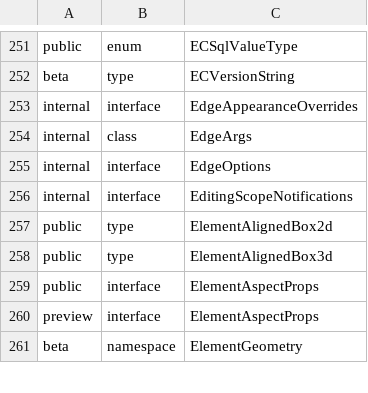
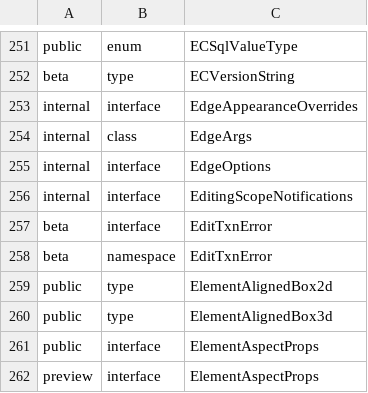
Before and after one commit to iTwin/itwinjs-core, a CSV file: common/api/summary/core-common.exports.csv, drawn as a sheet; only a part is shown, gaps mark what is left out; the shorter side is filled out with more unchanged rows; the diff names each change by its address in the sheet, - before the commit and + after, or states it on an @@ line.

```diff
--- a/common/api/summary/core-common.exports.csv
+++ b/common/api/summary/core-common.exports.csv
+row 257: beta | interface | EditTxnError
+row 258: beta | namespace | EditTxnError
```
Also changed, not shown: 14 other files.
